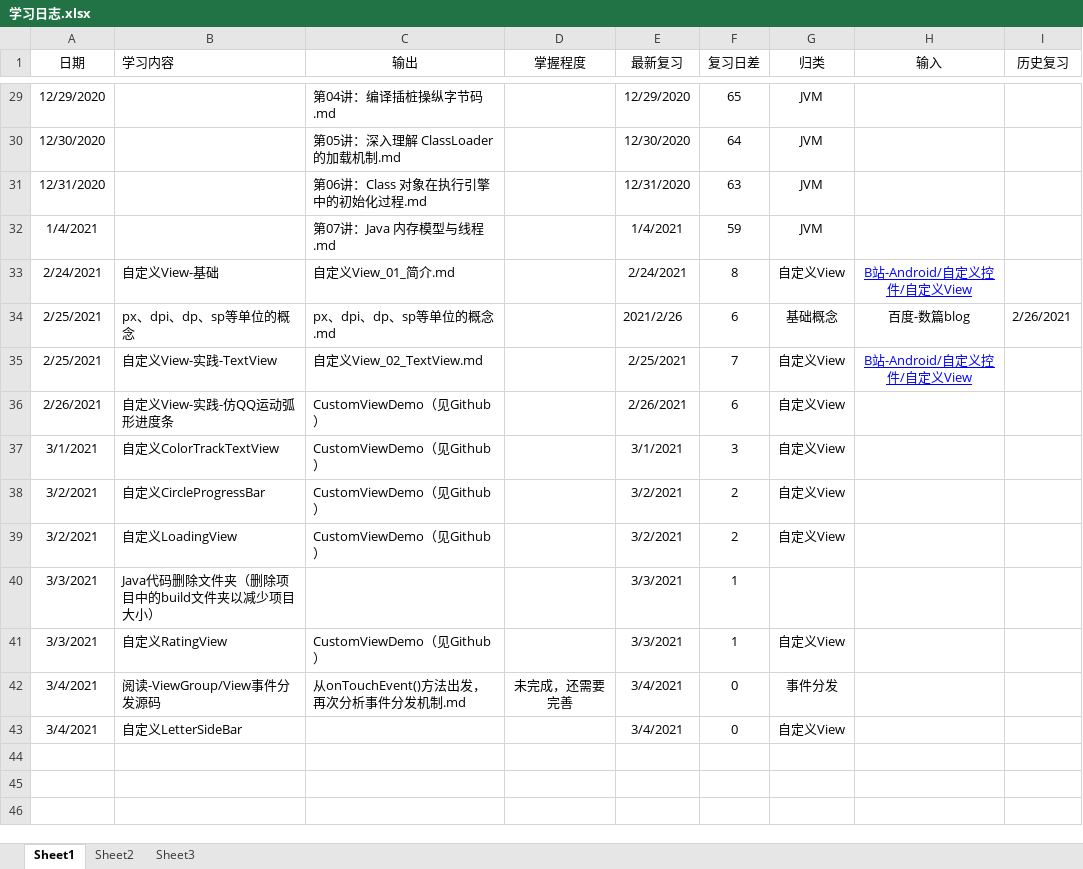
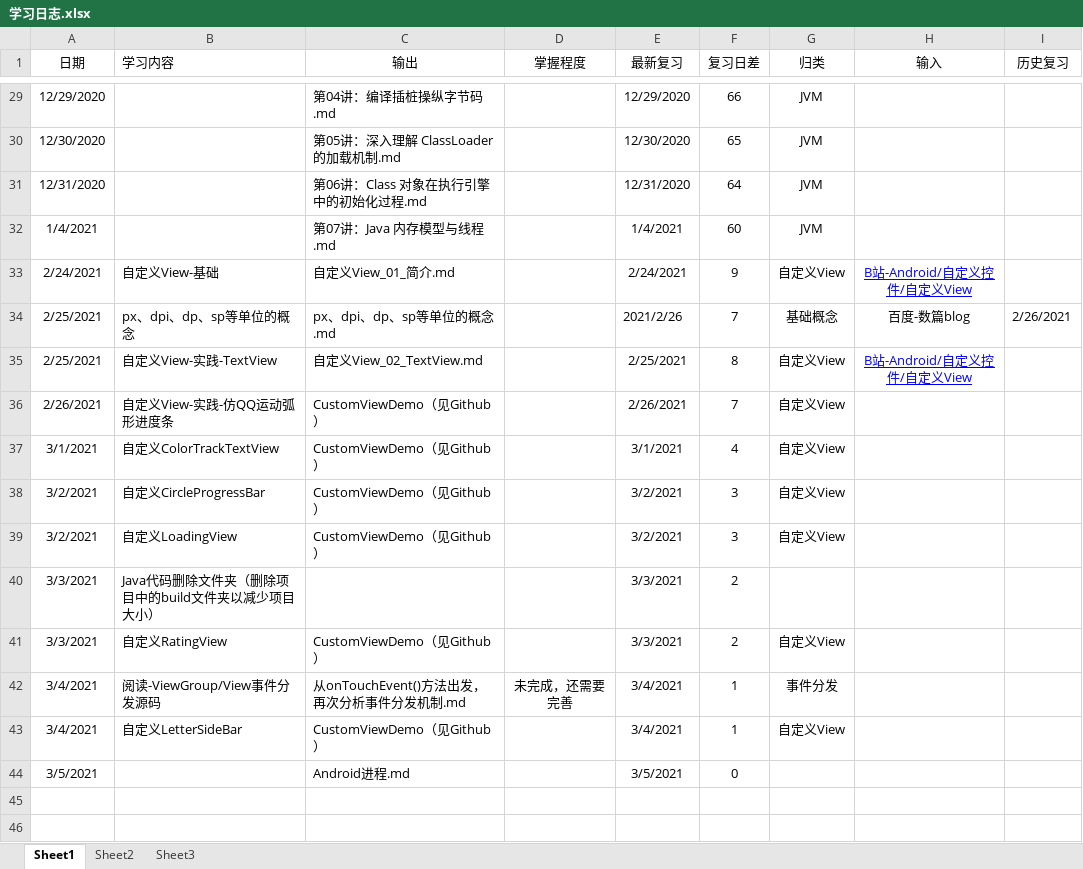
Before and after one commit to yaotiaoshunv/All-Android-Study-Notes, an Excel workbook: 学习日志.xlsx, sheet Sheet1, drawn as a sheet; only a part is shown, gaps mark what is left out; values as stored, in another font and other column widths than the file's, no borders; the diff covers the shown part only; the diff names each change by its address in the sheet, - before the commit and + after, or states it on an @@ line.

```diff
--- a/学习日志.xlsx (sheet Sheet1)
+++ b/学习日志.xlsx (sheet Sheet1)
-F29 (复习日差): 65
+F29 (复习日差): 66
-F30 (复习日差): 64
+F30 (复习日差): 65
-F31 (复习日差): 63
+F31 (复习日差): 64
-F32 (复习日差): 59
+F32 (复习日差): 60
-F33 (复习日差): 8
+F33 (复习日差): 9
-F34 (复习日差): 6
+F34 (复习日差): 7
-F35 (复习日差): 7
+F35 (复习日差): 8
-F36 (复习日差): 6
+F36 (复习日差): 7
-F37 (复习日差): 3
+F37 (复习日差): 4
-F38:F39 (复习日差): 2
+F38:F39 (复习日差): 3
-F40:F41 (复习日差): 1
+F40:F41 (复习日差): 2
-F42:F43 (复习日差): 0
+F42:F43 (复习日差): 1
-C43 (输出): (empty)
+C43 (输出): CustomViewDemo（见Github）
-row 44: (empty)
+row 44: 3/5/2021 |  | Android进程.md |  | 3/5/2021 | 0
```
Also changed, not shown: 27 edited cells elsewhere in this sheet, 3 other files.
